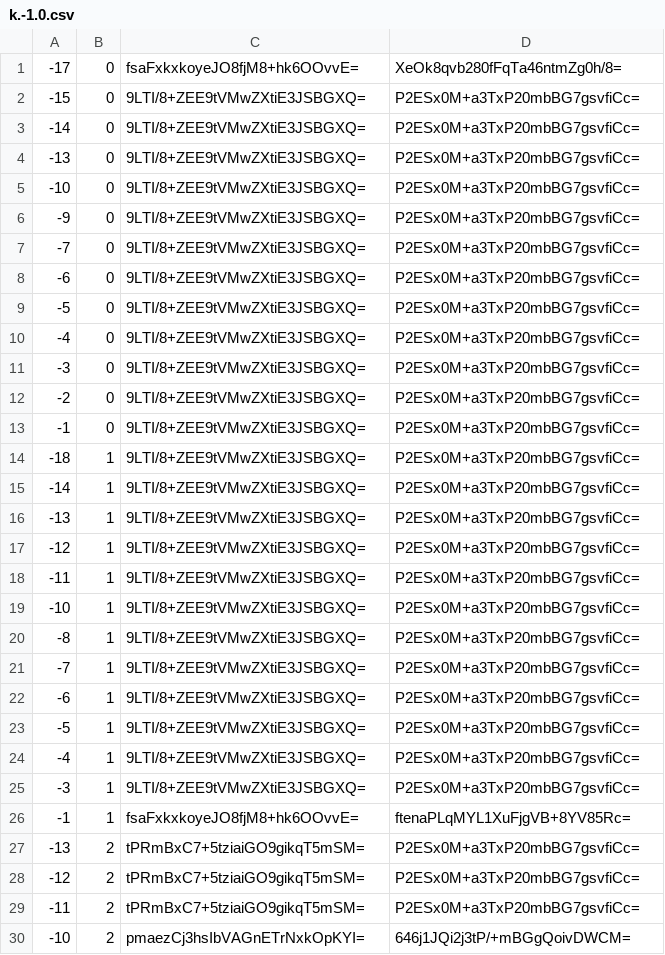
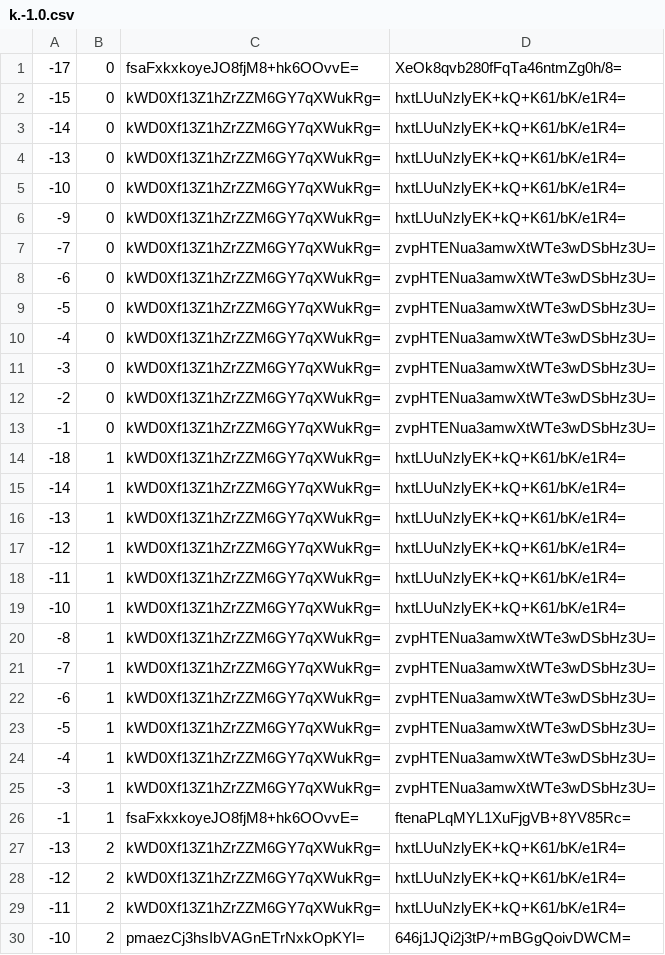
Before and after one commit to counterfitninja/chilled-end, a CSV file: tiles/zoom.-1/metadata/k.-1.0.csv, drawn as a sheet; only a part is shown; the diff covers the shown part only.

```diff
--- a/tiles/zoom.-1/metadata/k.-1.0.csv
+++ b/tiles/zoom.-1/metadata/k.-1.0.csv
@@ -1,30 +1,30 @@
 -17,0,fsaFxkxkoyeJO8fjM8+hk6OOvvE=,XeOk8qvb280fFqTa46ntmZg0h/8=
--15,0,9LTI/8+ZEE9tVMwZXtiE3JSBGXQ=,P2ESx0M+a3TxP20mbBG7gsvfiCc=
--14,0,9LTI/8+ZEE9tVMwZXtiE3JSBGXQ=,P2ESx0M+a3TxP20mbBG7gsvfiCc=
--13,0,9LTI/8+ZEE9tVMwZXtiE3JSBGXQ=,P2ESx0M+a3TxP20mbBG7gsvfiCc=
--10,0,9LTI/8+ZEE9tVMwZXtiE3JSBGXQ=,P2ESx0M+a3TxP20mbBG7gsvfiCc=
--9,0,9LTI/8+ZEE9tVMwZXtiE3JSBGXQ=,P2ESx0M+a3TxP20mbBG7gsvfiCc=
--7,0,9LTI/8+ZEE9tVMwZXtiE3JSBGXQ=,P2ESx0M+a3TxP20mbBG7gsvfiCc=
--6,0,9LTI/8+ZEE9tVMwZXtiE3JSBGXQ=,P2ESx0M+a3TxP20mbBG7gsvfiCc=
--5,0,9LTI/8+ZEE9tVMwZXtiE3JSBGXQ=,P2ESx0M+a3TxP20mbBG7gsvfiCc=
--4,0,9LTI/8+ZEE9tVMwZXtiE3JSBGXQ=,P2ESx0M+a3TxP20mbBG7gsvfiCc=
--3,0,9LTI/8+ZEE9tVMwZXtiE3JSBGXQ=,P2ESx0M+a3TxP20mbBG7gsvfiCc=
--2,0,9LTI/8+ZEE9tVMwZXtiE3JSBGXQ=,P2ESx0M+a3TxP20mbBG7gsvfiCc=
--1,0,9LTI/8+ZEE9tVMwZXtiE3JSBGXQ=,P2ESx0M+a3TxP20mbBG7gsvfiCc=
--18,1,9LTI/8+ZEE9tVMwZXtiE3JSBGXQ=,P2ESx0M+a3TxP20mbBG7gsvfiCc=
--14,1,9LTI/8+ZEE9tVMwZXtiE3JSBGXQ=,P2ESx0M+a3TxP20mbBG7gsvfiCc=
--13,1,9LTI/8+ZEE9tVMwZXtiE3JSBGXQ=,P2ESx0M+a3TxP20mbBG7gsvfiCc=
--12,1,9LTI/8+ZEE9tVMwZXtiE3JSBGXQ=,P2ESx0M+a3TxP20mbBG7gsvfiCc=
--11,1,9LTI/8+ZEE9tVMwZXtiE3JSBGXQ=,P2ESx0M+a3TxP20mbBG7gsvfiCc=
--10,1,9LTI/8+ZEE9tVMwZXtiE3JSBGXQ=,P2ESx0M+a3TxP20mbBG7gsvfiCc=
--8,1,9LTI/8+ZEE9tVMwZXtiE3JSBGXQ=,P2ESx0M+a3TxP20mbBG7gsvfiCc=
--7,1,9LTI/8+ZEE9tVMwZXtiE3JSBGXQ=,P2ESx0M+a3TxP20mbBG7gsvfiCc=
--6,1,9LTI/8+ZEE9tVMwZXtiE3JSBGXQ=,P2ESx0M+a3TxP20mbBG7gsvfiCc=
--5,1,9LTI/8+ZEE9tVMwZXtiE3JSBGXQ=,P2ESx0M+a3TxP20mbBG7gsvfiCc=
--4,1,9LTI/8+ZEE9tVMwZXtiE3JSBGXQ=,P2ESx0M+a3TxP20mbBG7gsvfiCc=
--3,1,9LTI/8+ZEE9tVMwZXtiE3JSBGXQ=,P2ESx0M+a3TxP20mbBG7gsvfiCc=
+-15,0,kWD0Xf13Z1hZrZZM6GY7qXWukRg=,hxtLUuNzlyEK+kQ+K61/bK/e1R4=
+-14,0,kWD0Xf13Z1hZrZZM6GY7qXWukRg=,hxtLUuNzlyEK+kQ+K61/bK/e1R4=
+-13,0,kWD0Xf13Z1hZrZZM6GY7qXWukRg=,hxtLUuNzlyEK+kQ+K61/bK/e1R4=
+-10,0,kWD0Xf13Z1hZrZZM6GY7qXWukRg=,hxtLUuNzlyEK+kQ+K61/bK/e1R4=
+-9,0,kWD0Xf13Z1hZrZZM6GY7qXWukRg=,hxtLUuNzlyEK+kQ+K61/bK/e1R4=
+-7,0,kWD0Xf13Z1hZrZZM6GY7qXWukRg=,zvpHTENua3amwXtWTe3wDSbHz3U=
+-6,0,kWD0Xf13Z1hZrZZM6GY7qXWukRg=,zvpHTENua3amwXtWTe3wDSbHz3U=
+-5,0,kWD0Xf13Z1hZrZZM6GY7qXWukRg=,zvpHTENua3amwXtWTe3wDSbHz3U=
+-4,0,kWD0Xf13Z1hZrZZM6GY7qXWukRg=,zvpHTENua3amwXtWTe3wDSbHz3U=
+-3,0,kWD0Xf13Z1hZrZZM6GY7qXWukRg=,zvpHTENua3amwXtWTe3wDSbHz3U=
+-2,0,kWD0Xf13Z1hZrZZM6GY7qXWukRg=,zvpHTENua3amwXtWTe3wDSbHz3U=
+-1,0,kWD0Xf13Z1hZrZZM6GY7qXWukRg=,zvpHTENua3amwXtWTe3wDSbHz3U=
+-18,1,kWD0Xf13Z1hZrZZM6GY7qXWukRg=,hxtLUuNzlyEK+kQ+K61/bK/e1R4=
+-14,1,kWD0Xf13Z1hZrZZM6GY7qXWukRg=,hxtLUuNzlyEK+kQ+K61/bK/e1R4=
+-13,1,kWD0Xf13Z1hZrZZM6GY7qXWukRg=,hxtLUuNzlyEK+kQ+K61/bK/e1R4=
+-12,1,kWD0Xf13Z1hZrZZM6GY7qXWukRg=,hxtLUuNzlyEK+kQ+K61/bK/e1R4=
+-11,1,kWD0Xf13Z1hZrZZM6GY7qXWukRg=,hxtLUuNzlyEK+kQ+K61/bK/e1R4=
+-10,1,kWD0Xf13Z1hZrZZM6GY7qXWukRg=,hxtLUuNzlyEK+kQ+K61/bK/e1R4=
+-8,1,kWD0Xf13Z1hZrZZM6GY7qXWukRg=,zvpHTENua3amwXtWTe3wDSbHz3U=
+-7,1,kWD0Xf13Z1hZrZZM6GY7qXWukRg=,zvpHTENua3amwXtWTe3wDSbHz3U=
+-6,1,kWD0Xf13Z1hZrZZM6GY7qXWukRg=,zvpHTENua3amwXtWTe3wDSbHz3U=
+-5,1,kWD0Xf13Z1hZrZZM6GY7qXWukRg=,zvpHTENua3amwXtWTe3wDSbHz3U=
+-4,1,kWD0Xf13Z1hZrZZM6GY7qXWukRg=,zvpHTENua3amwXtWTe3wDSbHz3U=
+-3,1,kWD0Xf13Z1hZrZZM6GY7qXWukRg=,zvpHTENua3amwXtWTe3wDSbHz3U=
 -1,1,fsaFxkxkoyeJO8fjM8+hk6OOvvE=,ftenaPLqMYL1XuFjgVB+8YV85Rc=
--13,2,tPRmBxC7+5tziaiGO9gikqT5mSM=,P2ESx0M+a3TxP20mbBG7gsvfiCc=
--12,2,tPRmBxC7+5tziaiGO9gikqT5mSM=,P2ESx0M+a3TxP20mbBG7gsvfiCc=
--11,2,tPRmBxC7+5tziaiGO9gikqT5mSM=,P2ESx0M+a3TxP20mbBG7gsvfiCc=
+-13,2,kWD0Xf13Z1hZrZZM6GY7qXWukRg=,hxtLUuNzlyEK+kQ+K61/bK/e1R4=
+-12,2,kWD0Xf13Z1hZrZZM6GY7qXWukRg=,hxtLUuNzlyEK+kQ+K61/bK/e1R4=
+-11,2,kWD0Xf13Z1hZrZZM6GY7qXWukRg=,hxtLUuNzlyEK+kQ+K61/bK/e1R4=
 -10,2,pmaezCj3hsIbVAGnETrNxkOpKYI=,646j1JQi2j3tP/+mBGgQoivDWCM=
```
Also changed, not shown: 52 edited cells elsewhere in this file, tiles/zoom.-1/metadata/k.-1.-1.csv, tiles/zoom.-1/metadata/k.0.-1.csv, 31 other files.
